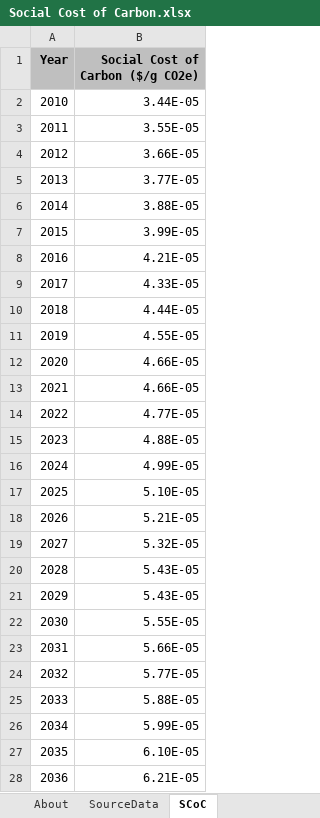
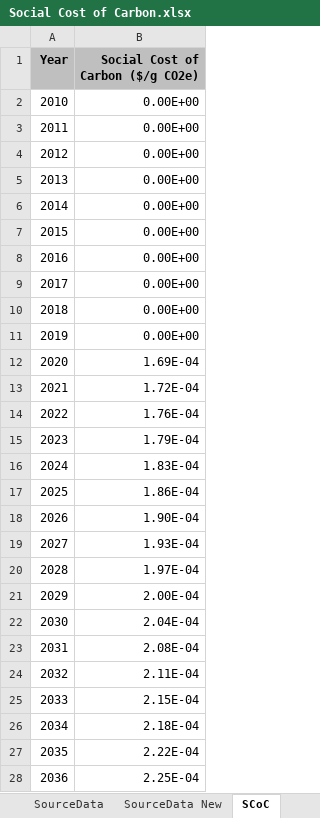
Before and after one commit to EnergyInnovation/eps-virginia, an Excel workbook: InputData/add-outputs/SCoC/Social Cost of Carbon.xlsx, sheet SCoC, drawn as a sheet; only a part is shown; values as stored, in another font and other column widths than the file's, no borders; the diff covers the shown part only; the diff names each change by its address in the sheet, - before the commit and + after, or states it on an @@ line.

```diff
--- a/InputData/add-outputs/SCoC/Social Cost of Carbon.xlsx (sheet SCoC)
+++ b/InputData/add-outputs/SCoC/Social Cost of Carbon.xlsx (sheet SCoC)
+sheet tab: SourceData New
-B2 (Social Cost of Carbon ($/g CO2e)): 3.44E-05
+B2 (Social Cost of Carbon ($/g CO2e)): 0.00E+00
-B3 (Social Cost of Carbon ($/g CO2e)): 3.55E-05
+B3 (Social Cost of Carbon ($/g CO2e)): 0.00E+00
-B4 (Social Cost of Carbon ($/g CO2e)): 3.66E-05
+B4 (Social Cost of Carbon ($/g CO2e)): 0.00E+00
-B5 (Social Cost of Carbon ($/g CO2e)): 3.77E-05
+B5 (Social Cost of Carbon ($/g CO2e)): 0.00E+00
-B6 (Social Cost of Carbon ($/g CO2e)): 3.88E-05
+B6 (Social Cost of Carbon ($/g CO2e)): 0.00E+00
-B7 (Social Cost of Carbon ($/g CO2e)): 3.99E-05
+B7 (Social Cost of Carbon ($/g CO2e)): 0.00E+00
-B8 (Social Cost of Carbon ($/g CO2e)): 4.21E-05
+B8 (Social Cost of Carbon ($/g CO2e)): 0.00E+00
-B9 (Social Cost of Carbon ($/g CO2e)): 4.33E-05
+B9 (Social Cost of Carbon ($/g CO2e)): 0.00E+00
-B10 (Social Cost of Carbon ($/g CO2e)): 4.44E-05
+B10 (Social Cost of Carbon ($/g CO2e)): 0.00E+00
-B11 (Social Cost of Carbon ($/g CO2e)): 4.55E-05
+B11 (Social Cost of Carbon ($/g CO2e)): 0.00E+00
-B12 (Social Cost of Carbon ($/g CO2e)): 4.66E-05
+B12 (Social Cost of Carbon ($/g CO2e)): 1.69E-04
-B13 (Social Cost of Carbon ($/g CO2e)): 4.66E-05
+B13 (Social Cost of Carbon ($/g CO2e)): 1.72E-04
-B14 (Social Cost of Carbon ($/g CO2e)): 4.77E-05
+B14 (Social Cost of Carbon ($/g CO2e)): 1.76E-04
-B15 (Social Cost of Carbon ($/g CO2e)): 4.88E-05
+B15 (Social Cost of Carbon ($/g CO2e)): 1.79E-04
-B16 (Social Cost of Carbon ($/g CO2e)): 4.99E-05
+B16 (Social Cost of Carbon ($/g CO2e)): 1.83E-04
-B17 (Social Cost of Carbon ($/g CO2e)): 5.10E-05
+B17 (Social Cost of Carbon ($/g CO2e)): 1.86E-04
-B18 (Social Cost of Carbon ($/g CO2e)): 5.21E-05
+B18 (Social Cost of Carbon ($/g CO2e)): 1.90E-04
-B19 (Social Cost of Carbon ($/g CO2e)): 5.32E-05
+B19 (Social Cost of Carbon ($/g CO2e)): 1.93E-04
-B20 (Social Cost of Carbon ($/g CO2e)): 5.43E-05
+B20 (Social Cost of Carbon ($/g CO2e)): 1.97E-04
-B21 (Social Cost of Carbon ($/g CO2e)): 5.43E-05
+B21 (Social Cost of Carbon ($/g CO2e)): 2.00E-04
-B22 (Social Cost of Carbon ($/g CO2e)): 5.55E-05
+B22 (Social Cost of Carbon ($/g CO2e)): 2.04E-04
-B23 (Social Cost of Carbon ($/g CO2e)): 5.66E-05
+B23 (Social Cost of Carbon ($/g CO2e)): 2.08E-04
-B24 (Social Cost of Carbon ($/g CO2e)): 5.77E-05
+B24 (Social Cost of Carbon ($/g CO2e)): 2.11E-04
-B25 (Social Cost of Carbon ($/g CO2e)): 5.88E-05
+B25 (Social Cost of Carbon ($/g CO2e)): 2.15E-04
-B26 (Social Cost of Carbon ($/g CO2e)): 5.99E-05
+B26 (Social Cost of Carbon ($/g CO2e)): 2.18E-04
-B27 (Social Cost of Carbon ($/g CO2e)): 6.10E-05
+B27 (Social Cost of Carbon ($/g CO2e)): 2.22E-04
-B28 (Social Cost of Carbon ($/g CO2e)): 6.21E-05
+B28 (Social Cost of Carbon ($/g CO2e)): 2.25E-04
```
Also changed, not shown: 14 edited cells elsewhere in this sheet, sheet About, charts or pictures, InputData/trans/TTLE/Transportation Technology Logit Exponents.xlsx, 43 other files.
